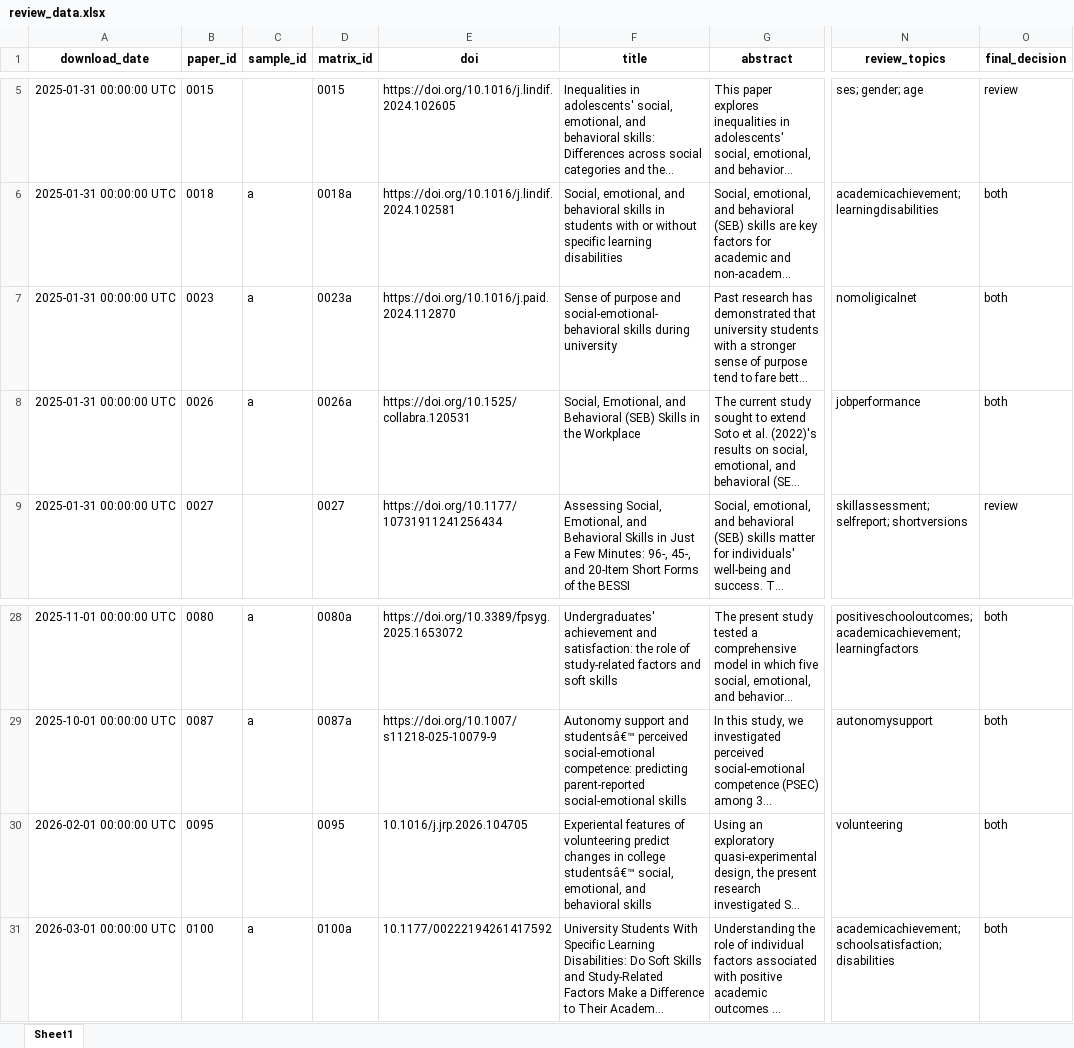
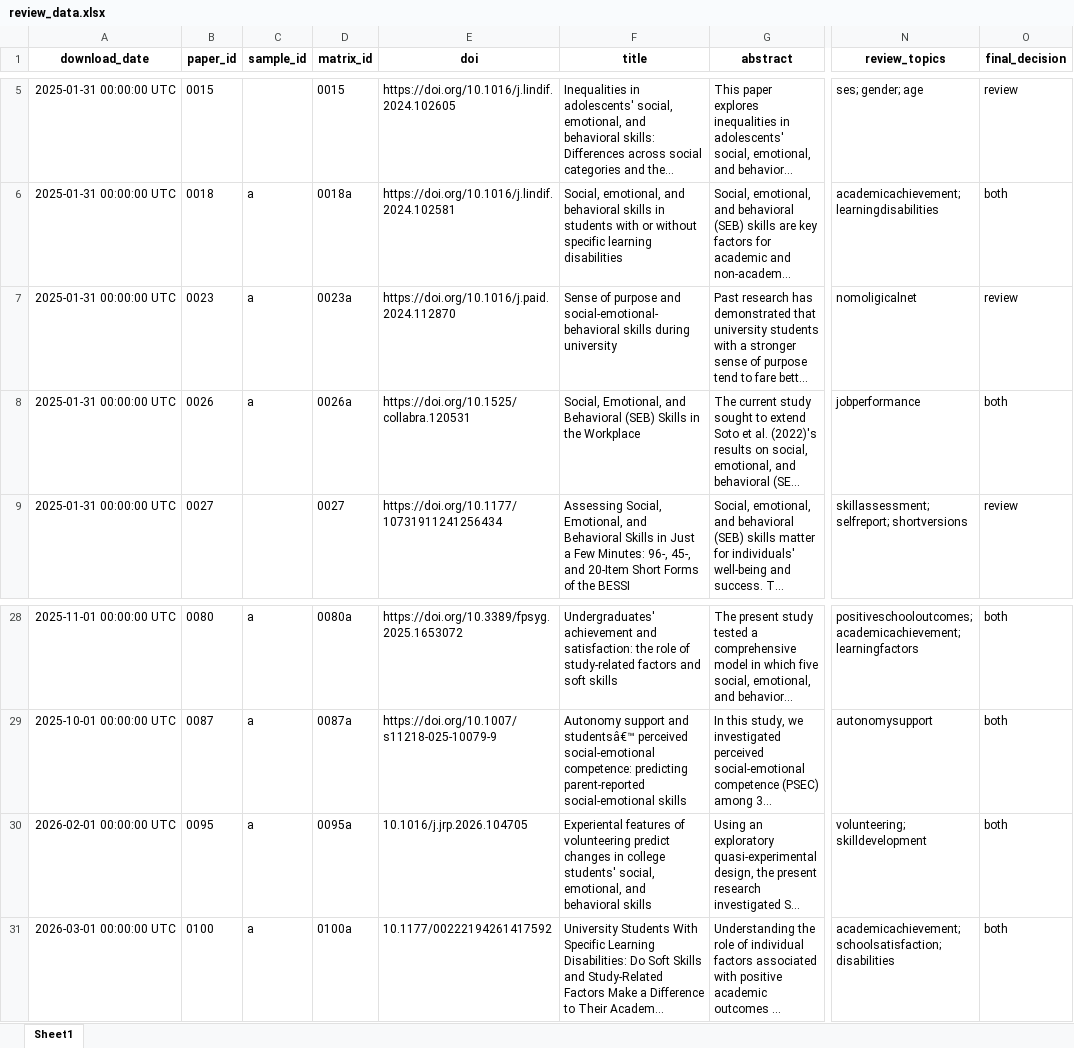
Before and after one commit to feracotommaso/living_SEB_review, an Excel workbook: data/3.meta_data/review_data/review_data.xlsx, sheet Sheet1, drawn as a sheet; only a part is shown, gaps mark what is left out; long unchanged cells end in …; values as stored, in another font and other column widths than the file's, no borders; the diff names each change by its address in the sheet, - before the commit and + after, or states it on an @@ line.

```diff
--- a/data/3.meta_data/review_data/review_data.xlsx (sheet Sheet1)
+++ b/data/3.meta_data/review_data/review_data.xlsx (sheet Sheet1)
-O7 (final_decision): both
+O7 (final_decision): review
-C30 (sample_id): (empty)
+C30 (sample_id): a
-D30 (matrix_id): 0095
+D30 (matrix_id): 0095a
-F30 (title): …in college studentsâ€™ social, emotional,…
+F30 (title): …in college students' social, emotional,…
-N30 (review_topics): volunteering
+N30 (review_topics): volunteering; skilldevelopment
```
Also changed, not shown: data/2.full_abstracting/25_01_31_decision_progress.xlsx, data/2.full_abstracting/25_12_01_full_decisions.xlsx, 25 other files.
